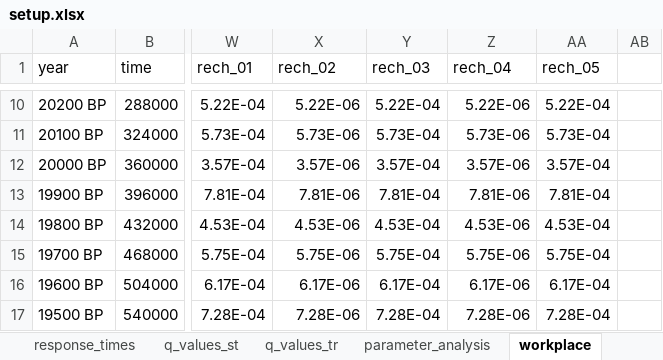
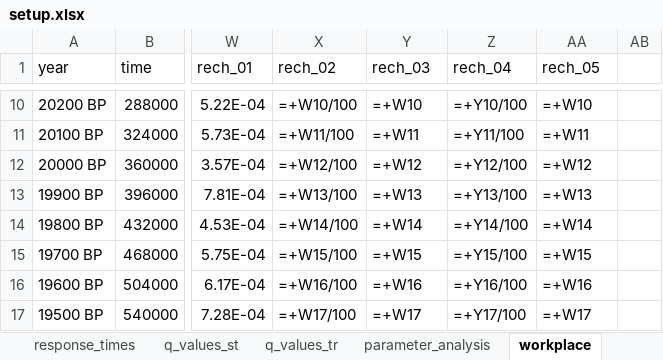
Before and after one commit to femarivera/ConfinedLab, an Excel workbook: assets/2D/setup.xlsx, sheet workplace, drawn as a sheet; only a part is shown, gaps mark what is left out; values as stored, in another font and other column widths than the file's, no borders; formulas without a stored value are shown as written; the diff covers the shown part only; the diff names each change by its address in the sheet, - before the commit and + after, or states it on an @@ line.

```diff
--- a/assets/2D/setup.xlsx (sheet workplace)
+++ b/assets/2D/setup.xlsx (sheet workplace)
-X10 (rech_02): 5.22E-06
+X10 (rech_02): =+W10/100
-Y10 (rech_03): 5.22E-04
+Y10 (rech_03): =+W10
-Z10 (rech_04): 5.22E-06
+Z10 (rech_04): =+Y10/100
-AA10 (rech_05): 5.22E-04
+AA10 (rech_05): =+W10
-X11 (rech_02): 5.73E-06
+X11 (rech_02): =+W11/100
-Y11 (rech_03): 5.73E-04
+Y11 (rech_03): =+W11
-Z11 (rech_04): 5.73E-06
+Z11 (rech_04): =+Y11/100
-AA11 (rech_05): 5.73E-04
+AA11 (rech_05): =+W11
-X12 (rech_02): 3.57E-06
+X12 (rech_02): =+W12/100
-Y12 (rech_03): 3.57E-04
+Y12 (rech_03): =+W12
-Z12 (rech_04): 3.57E-06
+Z12 (rech_04): =+Y12/100
-AA12 (rech_05): 3.57E-04
+AA12 (rech_05): =+W12
-X13 (rech_02): 7.81E-06
+X13 (rech_02): =+W13/100
-Y13 (rech_03): 7.81E-04
+Y13 (rech_03): =+W13
-Z13 (rech_04): 7.81E-06
+Z13 (rech_04): =+Y13/100
-AA13 (rech_05): 7.81E-04
+AA13 (rech_05): =+W13
-X14 (rech_02): 4.53E-06
+X14 (rech_02): =+W14/100
-Y14 (rech_03): 4.53E-04
+Y14 (rech_03): =+W14
-Z14 (rech_04): 4.53E-06
+Z14 (rech_04): =+Y14/100
-AA14 (rech_05): 4.53E-04
+AA14 (rech_05): =+W14
-X15 (rech_02): 5.75E-06
+X15 (rech_02): =+W15/100
-Y15 (rech_03): 5.75E-04
+Y15 (rech_03): =+W15
-Z15 (rech_04): 5.75E-06
+Z15 (rech_04): =+Y15/100
-AA15 (rech_05): 5.75E-04
+AA15 (rech_05): =+W15
-X16 (rech_02): 6.17E-06
+X16 (rech_02): =+W16/100
-Y16 (rech_03): 6.17E-04
+Y16 (rech_03): =+W16
-Z16 (rech_04): 6.17E-06
+Z16 (rech_04): =+Y16/100
-AA16 (rech_05): 6.17E-04
+AA16 (rech_05): =+W16
-X17 (rech_02): 7.28E-06
+X17 (rech_02): =+W17/100
-Y17 (rech_03): 7.28E-04
+Y17 (rech_03): =+W17
-Z17 (rech_04): 7.28E-06
+Z17 (rech_04): =+Y17/100
-AA17 (rech_05): 7.28E-04
+AA17 (rech_05): =+W17
```
Also changed, not shown: 602 edited cells elsewhere in this sheet, sheet parameter_analysis, sheet parameters, sheet geometry, sheet response_times, assets/3D/setup.xlsx, assets/3D/sust yield server/setup.xlsx, 12 other files.
